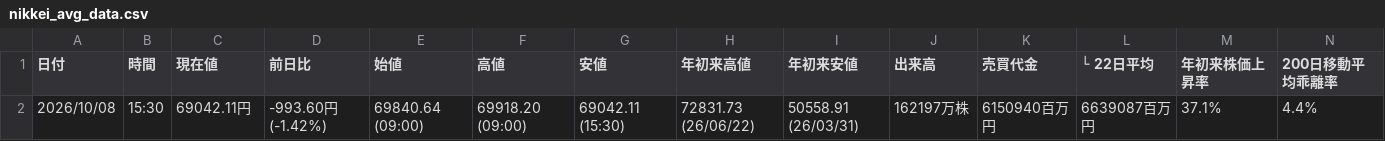
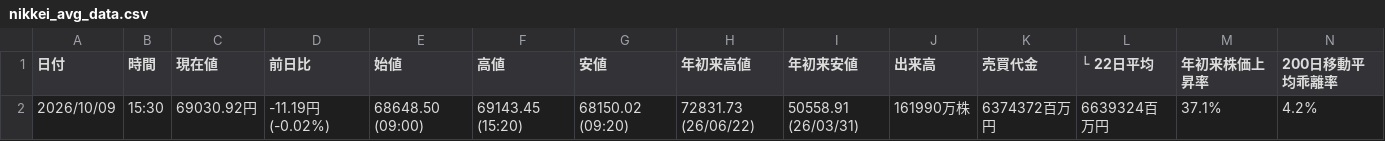
Before and after one commit to sasakijobs-rgb/kabutan-volume-scraper, a CSV file: output/nikkei_avg_data.csv, drawn as a sheet.

```diff
--- a/output/nikkei_avg_data.csv
+++ b/output/nikkei_avg_data.csv
@@ -1,2 +1,2 @@
 日付,時間,現在値,前日比,始値,高値,安値,年初来高値,年初来安値,出来高,売買代金,└ 22日平均,年初来株価上昇率,200日移動平均乖離率
-2026/10/08,15:30,69042.11円,-993.60円 (-1.42%),69840.64 (09:00),69918.20 (09:00),69042.11 (15:30),72831.73 (26/06/22),50558.91 (26/03/31),162197万株,6150940百万円,6639087百万円,37.1%,4.4%
+2026/10/09,15:30,69030.92円,-11.19円 (-0.02%),68648.50 (09:00),69143.45 (15:20),68150.02 (09:20),72831.73 (26/06/22),50558.91 (26/03/31),161990万株,6374372百万円,6639324百万円,37.1%,4.2%
```
Also changed, not shown: output/nikkei_avg_data_merged.csv, output/nikkei_vi_data_merged.csv, 3 other files.
